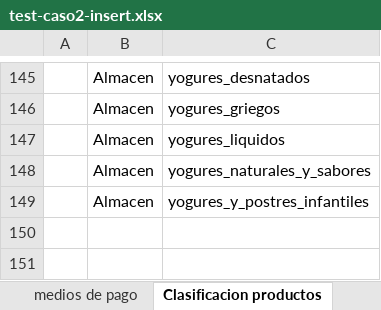
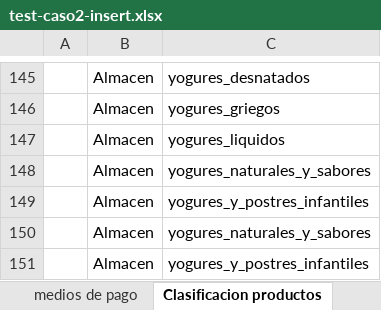
Before and after one commit to FedericoMartucci/ddbba, an Excel workbook: test-caso2-insert.xlsx, sheet Clasificacion productos, drawn as a sheet; only a part is shown, gaps mark what is left out; values as stored, in another font and other column widths than the file's, no borders; the diff names each change by its address in the sheet, - before the commit and + after, or states it on an @@ line.

```diff
--- a/test-caso2-insert.xlsx (sheet Clasificacion productos)
+++ b/test-caso2-insert.xlsx (sheet Clasificacion productos)
+row 150:  | Almacen | yogures_naturales_y_sabores
+row 151:  | Almacen | yogures_y_postres_infantiles
```
Also changed, not shown: sheet medios de pago, test-caso3-insert.xlsx, 3 other files.
